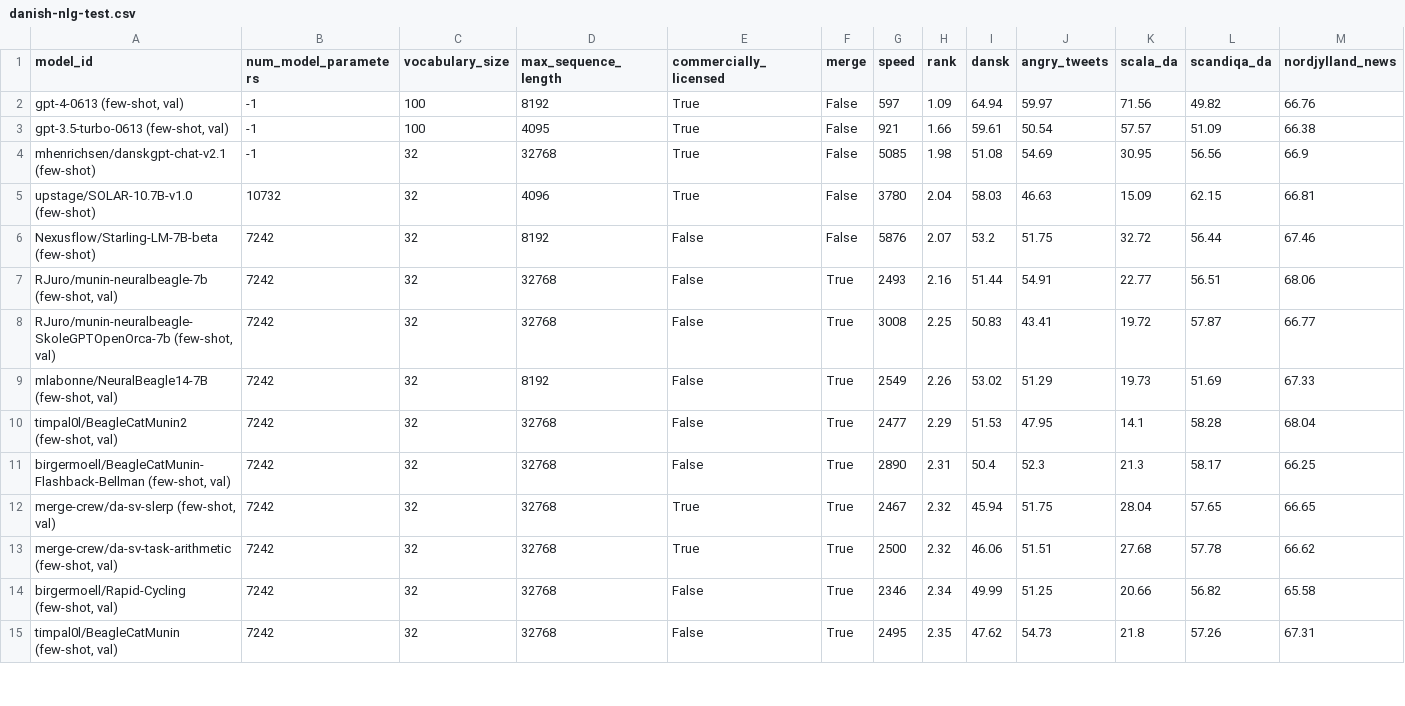
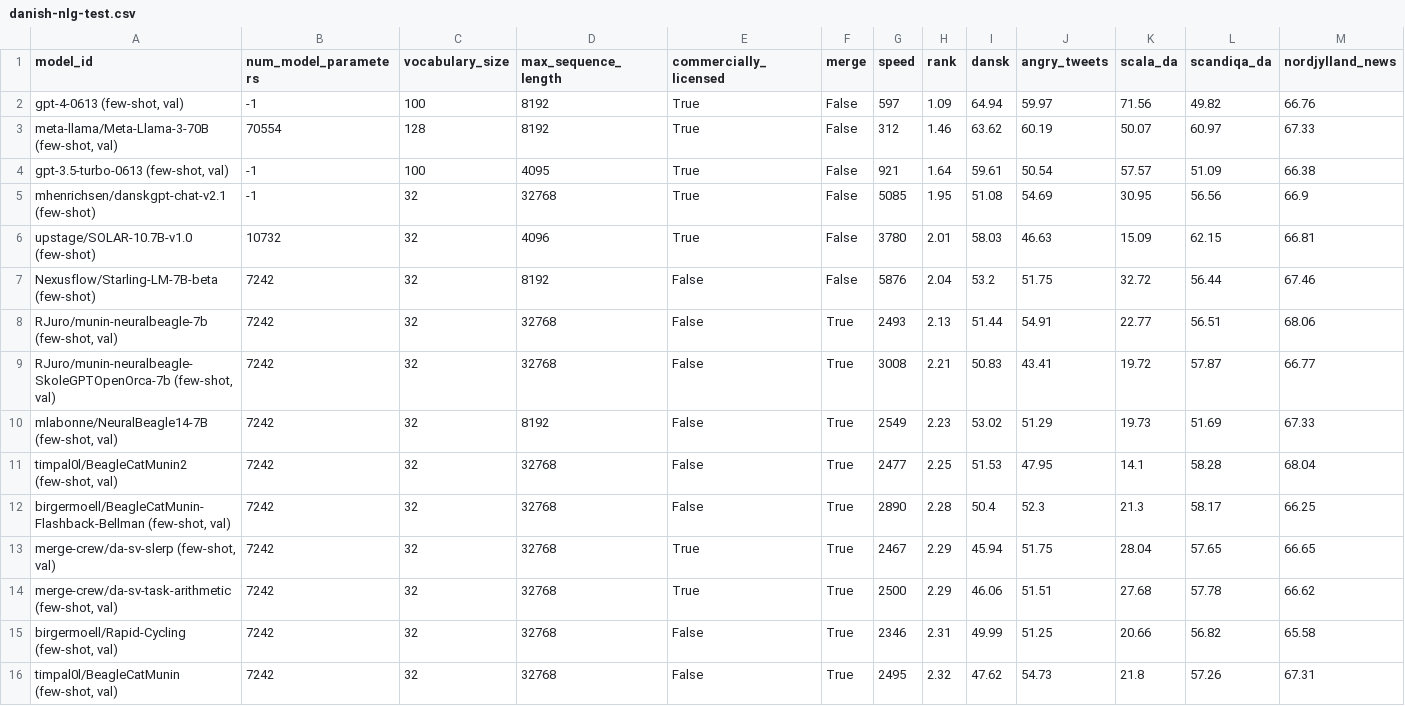
Before and after one commit to ScandEval/scandeval.github.io, a CSV file: danish-nlg-test.csv, drawn as a sheet; only a part is shown; addresses are those after the commit; rows hold the shown columns only; the diff covers the shown part only; the diff names each change by its address in the sheet, - before the commit and + after, or states it on an @@ line.

```diff
--- a/danish-nlg-test.csv
+++ b/danish-nlg-test.csv
+row 3: meta-llama/Meta-Llama-3-70B (few-shot, val) | 70554 | 128 | 8192 | True | False | 312 | 1.46 | 63.62 | 60.19 | 50.07 | 60.97 | 67.33
-H4 (rank): 1.66
+H4 (rank): 1.64
-H5 (rank): 1.98
+H5 (rank): 1.95
-H6 (rank): 2.04
+H6 (rank): 2.01
-H7 (rank): 2.07
+H7 (rank): 2.04
-H8 (rank): 2.16
+H8 (rank): 2.13
-H9 (rank): 2.25
+H9 (rank): 2.21
-H10 (rank): 2.26
+H10 (rank): 2.23
-H11 (rank): 2.29
+H11 (rank): 2.25
-H12 (rank): 2.31
+H12 (rank): 2.28
-H13:H14 (rank): 2.32
+H13:H14 (rank): 2.29
-H15 (rank): 2.34
+H15 (rank): 2.31
-H16 (rank): 2.35
+H16 (rank): 2.32
```
Also changed, not shown: 1 added row, 1 removed row and 74 edited cells elsewhere in this file, danish-nlu-test.csv, 2 other files.
